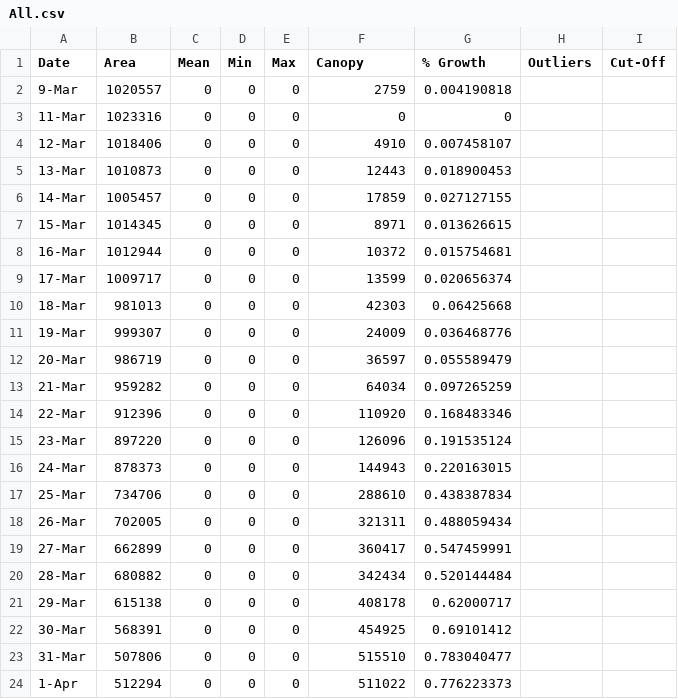
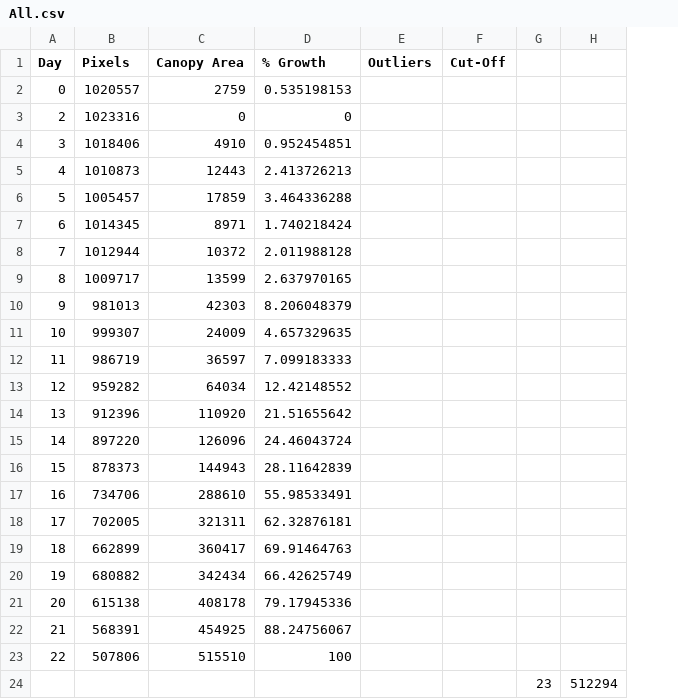
Before and after one commit to tmp52468/Haidekker-Lab, a CSV file: Experiment Images/Default/Automatic Images/High-Light/All/All.csv, drawn as a sheet; only a part is shown; removed rows and columns are numbered as before the commit, all else as after; the diff covers the shown part only; the diff names each change by its address in the sheet, - before the commit and + after, or states it on an @@ line.

```diff
--- a/Experiment Images/Default/Automatic Images/High-Light/All/All.csv
+++ b/Experiment Images/Default/Automatic Images/High-Light/All/All.csv
-column A (Date), rows 2-24: 9-Mar | 11-Mar | 12-Mar | 13-Mar | 14-Mar | 15-Mar | 16-Mar | 17-Mar | 18-Mar | 19-Mar | 20-Mar | 21-Mar | 22-Mar | 23-Mar | 24-Mar | 25-Mar | 26-Mar | 27-Mar | 28-Mar | 29-Mar | 30-Mar | 31-Mar | 1-Apr
+column A (Day), rows 2-23: 0 | 2 | 3 | 4 | 5 | 6 | 7 | 8 | 9 | 10 | 11 | 12 | 13 | 14 | 15 | 16 | 17 | 18 | 19 | 20 | 21 | 22
-column C (Mean), rows 2-24: all 0
-column D (Min), rows 2-24: all 0
-column E (Max), rows 2-24: all 0
+column G, row 24: 23
+column H, row 24: 512294
-B1: Area
+B1: Pixels
-C1: Canopy
+C1: Canopy Area
-D2 (% Growth): 0.004190818
+D2 (% Growth): 0.535198153
-D4 (% Growth): 0.007458107
+D4 (% Growth): 0.952454851
-D5 (% Growth): 0.018900453
+D5 (% Growth): 2.413726213
-D6 (% Growth): 0.027127155
+D6 (% Growth): 3.464336288
-D7 (% Growth): 0.013626615
+D7 (% Growth): 1.740218424
-D8 (% Growth): 0.015754681
+D8 (% Growth): 2.011988128
-D9 (% Growth): 0.020656374
+D9 (% Growth): 2.637970165
-D10 (% Growth): 0.06425668
+D10 (% Growth): 8.206048379
-D11 (% Growth): 0.036468776
+D11 (% Growth): 4.657329635
-D12 (% Growth): 0.055589479
+D12 (% Growth): 7.099183333
-D13 (% Growth): 0.097265259
+D13 (% Growth): 12.42148552
-D14 (% Growth): 0.168483346
+D14 (% Growth): 21.51655642
-D15 (% Growth): 0.191535124
+D15 (% Growth): 24.46043724
-D16 (% Growth): 0.220163015
+D16 (% Growth): 28.11642839
-D17 (% Growth): 0.438387834
+D17 (% Growth): 55.98533491
-D18 (% Growth): 0.488059434
+D18 (% Growth): 62.32876181
-D19 (% Growth): 0.547459991
+D19 (% Growth): 69.91464763
-D20 (% Growth): 0.520144484
+D20 (% Growth): 66.42625749
-D21 (% Growth): 0.62000717
+D21 (% Growth): 79.17945336
-D22 (% Growth): 0.69101412
+D22 (% Growth): 88.24756067
-D23 (% Growth): 0.783040477
+D23 (% Growth): 100
-B24 (Pixels): 512294
+B24 (Pixels): (empty)
-C24 (Canopy Area): 511022
+C24 (Canopy Area): (empty)
-D24 (% Growth): 0.776223373
+D24 (% Growth): (empty)
```
Also changed, not shown: 21 edited cells elsewhere in this file, Experiment Images/Default/Automatic Images/High-Light/van Iersel Processing/analysis.csv, Experiment Images/Default/Automatic Images/Low-Light/All/All.csv, 7 other files.
